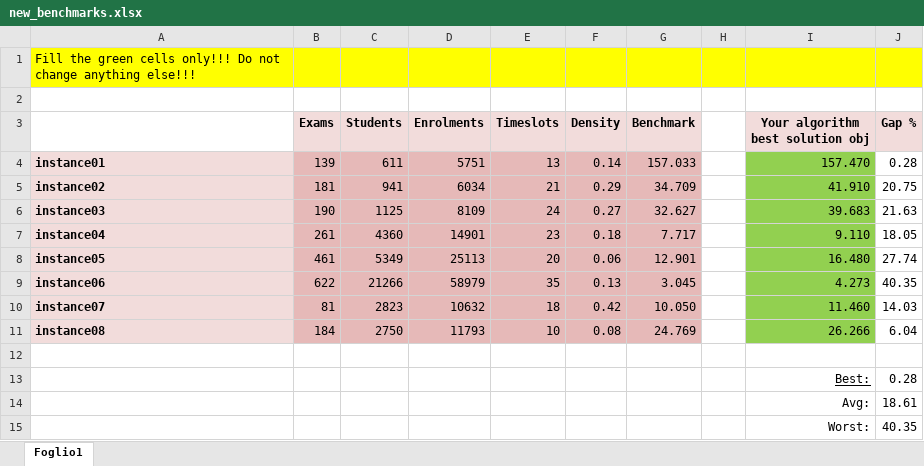
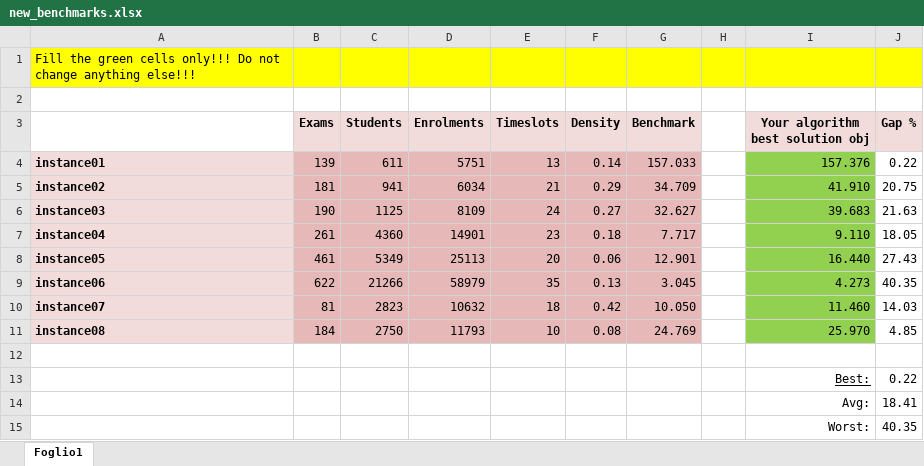
Before and after one commit to marinadamato/DMO_proj, an Excel workbook: new_benchmarks.xlsx, sheet Foglio1, drawn as a sheet; values as stored, in another font and other column widths than the file's, no borders; the diff names each change by its address in the sheet, - before the commit and + after, or states it on an @@ line.

```diff
--- a/new_benchmarks.xlsx (sheet Foglio1)
+++ b/new_benchmarks.xlsx (sheet Foglio1)
-I4 (Your algorithm best solution obj): 157.470
+I4 (Your algorithm best solution obj): 157.376
-J4 (Gap %): 0.28
+J4 (Gap %): 0.22
-I8 (Your algorithm best solution obj): 16.480
+I8 (Your algorithm best solution obj): 16.440
-J8 (Gap %): 27.74
+J8 (Gap %): 27.43
-I11 (Your algorithm best solution obj): 26.266
+I11 (Your algorithm best solution obj): 25.970
-J11 (Gap %): 6.04
+J11 (Gap %): 4.85
-J13 (Gap %): 0.28
+J13 (Gap %): 0.22
-J14 (Gap %): 18.61
+J14 (Gap %): 18.41
```
Also changed, not shown: 4 other files.
